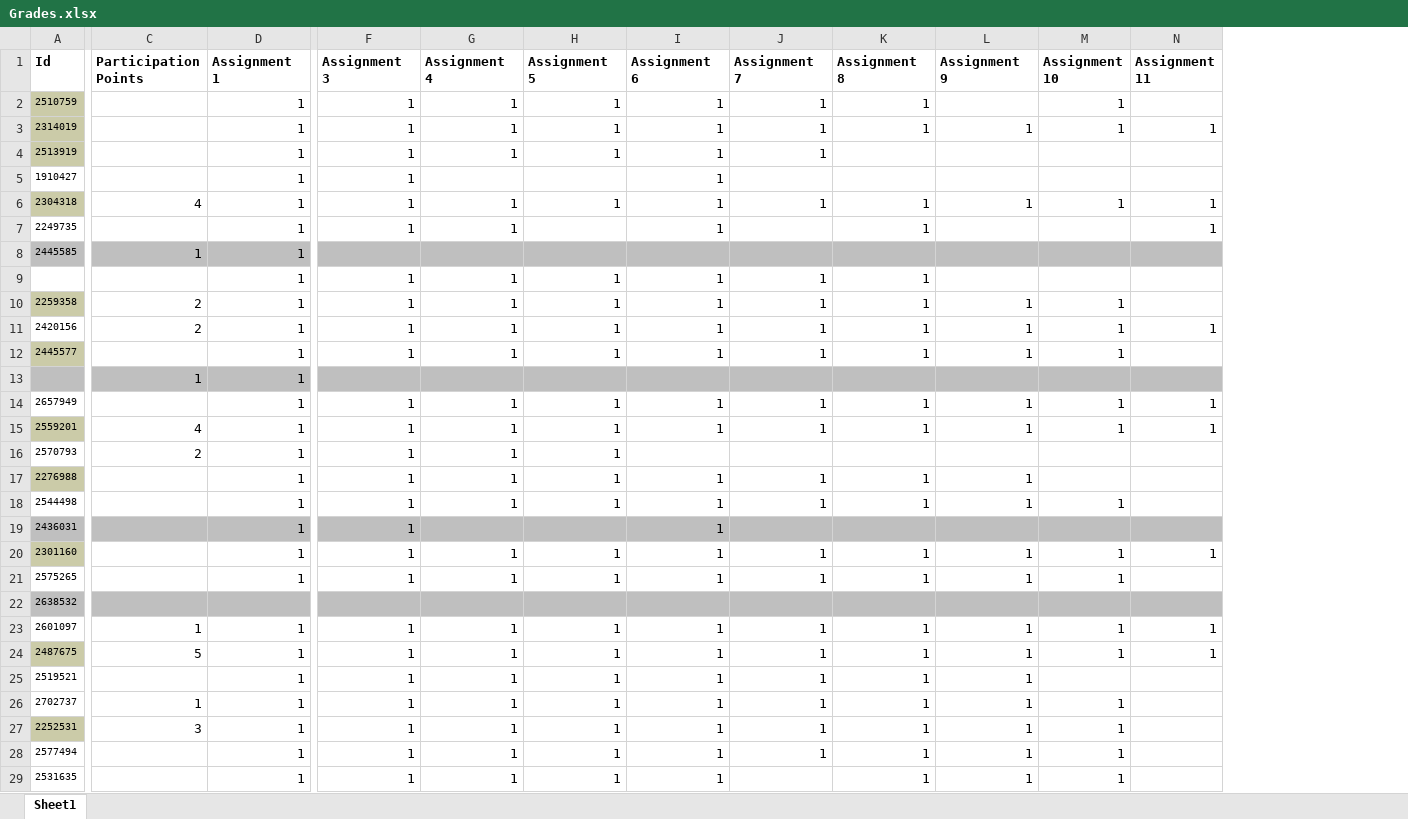
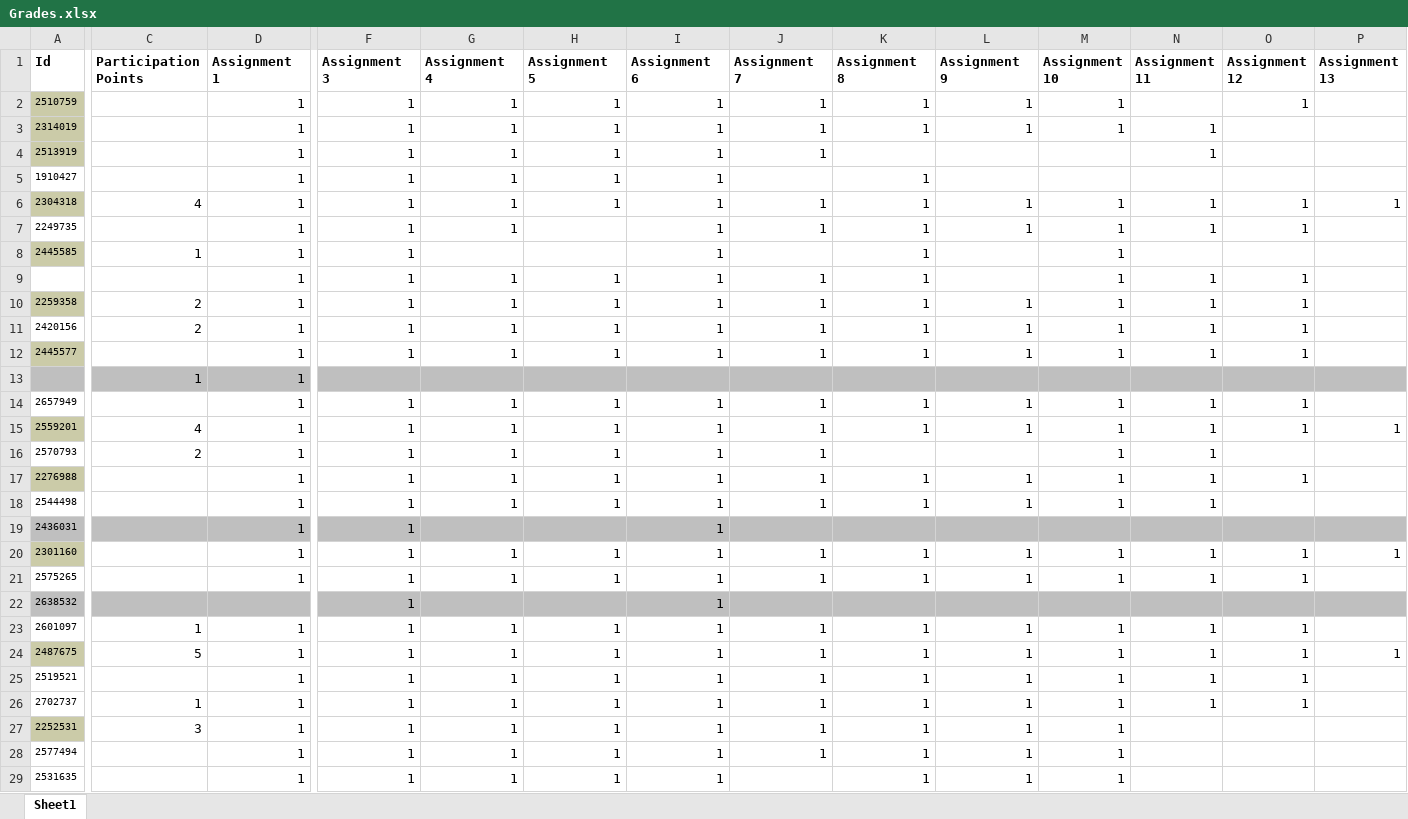
Before and after one commit to jameswilson281/CIS7---Discrete-Structures, an Excel workbook: Work Tracking/Grades.xlsx, sheet Sheet1, drawn as a sheet; only a part is shown, gaps mark what is left out; values as stored, in another font and other column widths than the file's, no borders; the diff covers the shown part only; the diff names each change by its address in the sheet, - before the commit and + after, or states it on an @@ line.

Commit message:
updated grades

```diff
--- a/Work Tracking/Grades.xlsx (sheet Sheet1)
+++ b/Work Tracking/Grades.xlsx (sheet Sheet1)
+column O (Assignment 12), rows 2-26: 1 |  |  |  | 1 | 1 |  | 1 | 1 | 1 | 1 |  | 1 | 1 |  | 1 |  |  | 1 | 1 |  | 1 | 1 | 1 | 1
+column P (Assignment 13), rows 6-24: 1 |  |  |  |  |  |  |  |  | 1 |  |  |  |  | 1 |  |  |  | 1
-L2 (Assignment 9): (empty)
+L2 (Assignment 9): 1
-N4 (Assignment 11): (empty)
+N4 (Assignment 11): 1
-G5 (Assignment 4): (empty)
+G5 (Assignment 4): 1
-H5 (Assignment 5): (empty)
+H5 (Assignment 5): 1
-K5 (Assignment 8): (empty)
+K5 (Assignment 8): 1
-J7 (Assignment 7): (empty)
+J7 (Assignment 7): 1
-L7 (Assignment 9): (empty)
+L7 (Assignment 9): 1
-M7:M9 (Assignment 10): (empty)
+M7:M9 (Assignment 10): 1
-C8:N8 fill: #BFBFBF
+C8:N8 fill: none
-F8 (Assignment 3): (empty)
+F8 (Assignment 3): 1
-I8 (Assignment 6): (empty)
+I8 (Assignment 6): 1
-K8 (Assignment 8): (empty)
+K8 (Assignment 8): 1
-N9:N10 (Assignment 11): (empty)
+N9:N10 (Assignment 11): 1
-N12 (Assignment 11): (empty)
+N12 (Assignment 11): 1
-I16 (Assignment 6): (empty)
+I16 (Assignment 6): 1
-J16 (Assignment 7): (empty)
+J16 (Assignment 7): 1
-M16:M17 (Assignment 10): (empty)
+M16:M17 (Assignment 10): 1
-N16:N18 (Assignment 11): (empty)
+N16:N18 (Assignment 11): 1
-N21 (Assignment 11): (empty)
+N21 (Assignment 11): 1
-F22 (Assignment 3): (empty)
+F22 (Assignment 3): 1
-I22 (Assignment 6): (empty)
+I22 (Assignment 6): 1
-M25 (Assignment 10): (empty)
+M25 (Assignment 10): 1
-N25:N26 (Assignment 11): (empty)
+N25:N26 (Assignment 11): 1
```
Also changed, not shown: cell formats elsewhere in this sheet.
